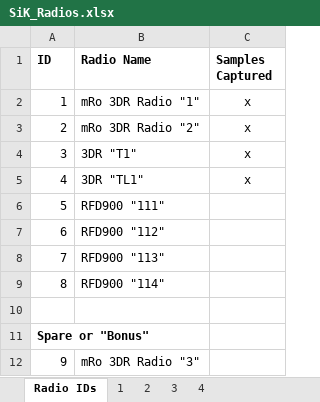
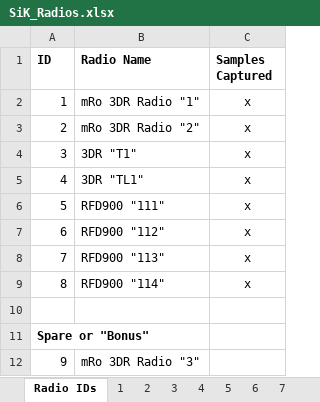
Before and after one commit to ejmiers/Sik_Research, an Excel workbook: SiK_Radios.xlsx, sheet Radio IDs, drawn as a sheet; values as stored, in another font and other column widths than the file's, no borders; the diff names each change by its address in the sheet, - before the commit and + after, or states it on an @@ line.

Commit message:
Collected samples for more radios

```diff
--- a/SiK_Radios.xlsx (sheet Radio IDs)
+++ b/SiK_Radios.xlsx (sheet Radio IDs)
+sheet tab: 5
+sheet tab: 6
+sheet tab: 7
-C6:C9 (Samples Captured): (empty)
+C6:C9 (Samples Captured): x
```
Also changed, not shown: other sheet tabs, charts or pictures.
